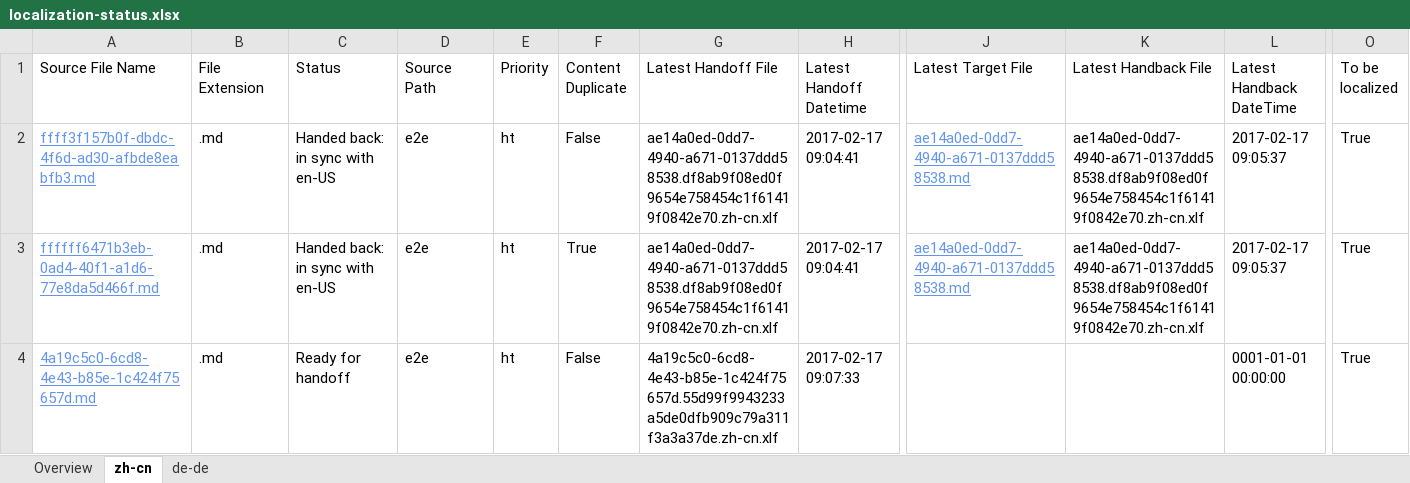
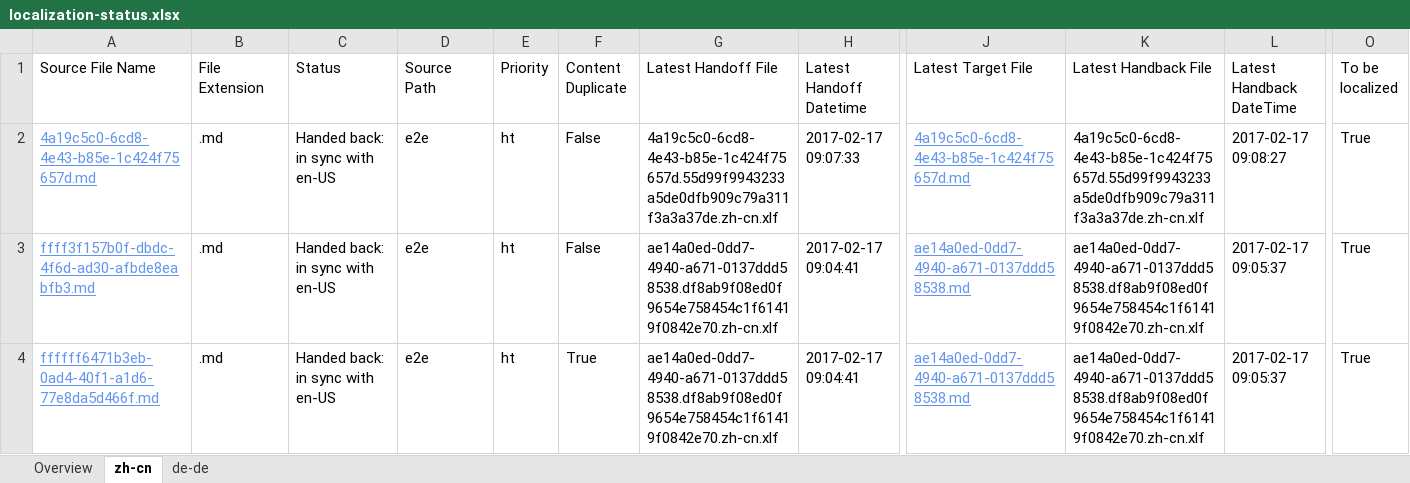
Before and after one commit to OpenLocalizationTestOrg/ol-test4-handback, an Excel workbook: ol-handback/OpenLocalizationTestOrg/ol-test0/xinjiang/localization-status.xlsx, sheet zh-cn, drawn as a sheet; only a part is shown, gaps mark what is left out; values as stored, in another font and other column widths than the file's, no borders; table styles not drawn; removed rows and columns are numbered as before the commit, all else as after; rows hold the shown columns only; the diff names each change by its address in the sheet, - before the commit and + after, or states it on an @@ line.

```diff
--- a/ol-handback/OpenLocalizationTestOrg/ol-test0/xinjiang/localization-status.xlsx (sheet zh-cn)
+++ b/ol-handback/OpenLocalizationTestOrg/ol-test0/xinjiang/localization-status.xlsx (sheet zh-cn)
+row 2: 4a19c5c0-6cd8-4e43-b85e-1c424f75657d.md | .md | Handed back: in sync with en-US | e2e | ht | False | 4a19c5c0-6cd8-4e43-b85e-1c424f75657d.55d99f9943233a5de0dfb909c79a311f3a3a37de.zh-cn.xlf | 2017-02-17 09:07:33 | 4a19c5c0-6cd8-4e43-b85e-1c424f75657d.md | 4a19c5c0-6cd8-4e43-b85e-1c424f75657d.55d99f9943233a5de0dfb909c79a311f3a3a37de.zh-cn.xlf | 2017-02-17 09:08:27 | True
-row 4: 4a19c5c0-6cd8-4e43-b85e-1c424f75657d.md | .md | Ready for handoff | e2e | ht | False | 4a19c5c0-6cd8-4e43-b85e-1c424f75657d.55d99f9943233a5de0dfb909c79a311f3a3a37de.zh-cn.xlf | 2017-02-17 09:07:33 |  |  | 0001-01-01 00:00:00 | True
```
Also changed, not shown: sheet de-de, sheet Overview, 1 other file.
